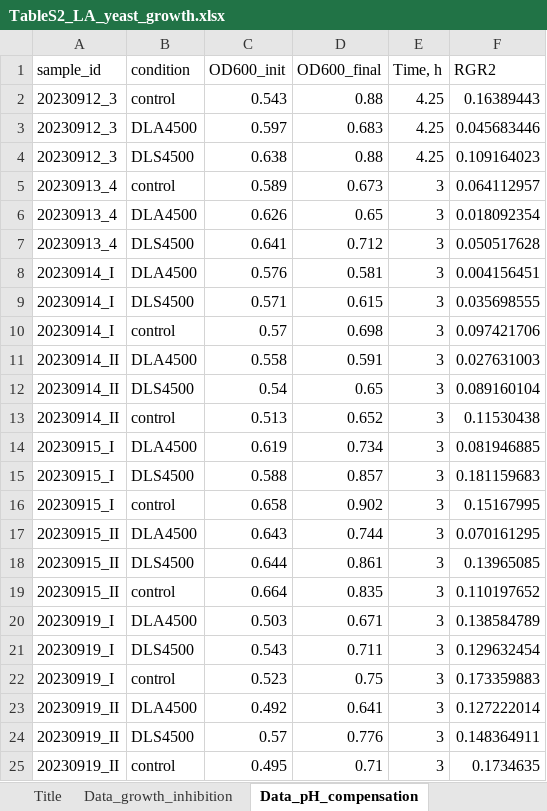
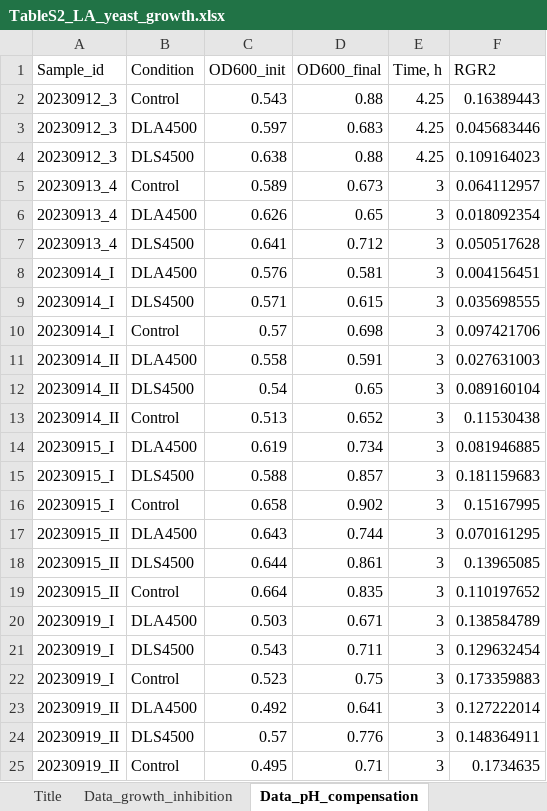
Before and after one commit to drozdovapb/S_cerevisiae_lactate_transcriptome, an Excel workbook: data/TableS2_LA_yeast_growth.xlsx, sheet Data_pH_compensation, drawn as a sheet; values as stored, in another font and other column widths than the file's, no borders; the diff names each change by its address in the sheet, - before the commit and + after, or states it on an @@ line.

```diff
--- a/data/TableS2_LA_yeast_growth.xlsx (sheet Data_pH_compensation)
+++ b/data/TableS2_LA_yeast_growth.xlsx (sheet Data_pH_compensation)
-A1: sample_id
+A1: Sample_id
-B1: condition
+B1: Condition
-B2 (Condition): control
+B2 (Condition): Control
-B5 (Condition): control
+B5 (Condition): Control
-B10 (Condition): control
+B10 (Condition): Control
-B13 (Condition): control
+B13 (Condition): Control
-B16 (Condition): control
+B16 (Condition): Control
-B19 (Condition): control
+B19 (Condition): Control
-B22 (Condition): control
+B22 (Condition): Control
-B25 (Condition): control
+B25 (Condition): Control
```
Also changed, not shown: sheet Data_growth_inhibition, 7 other files.
